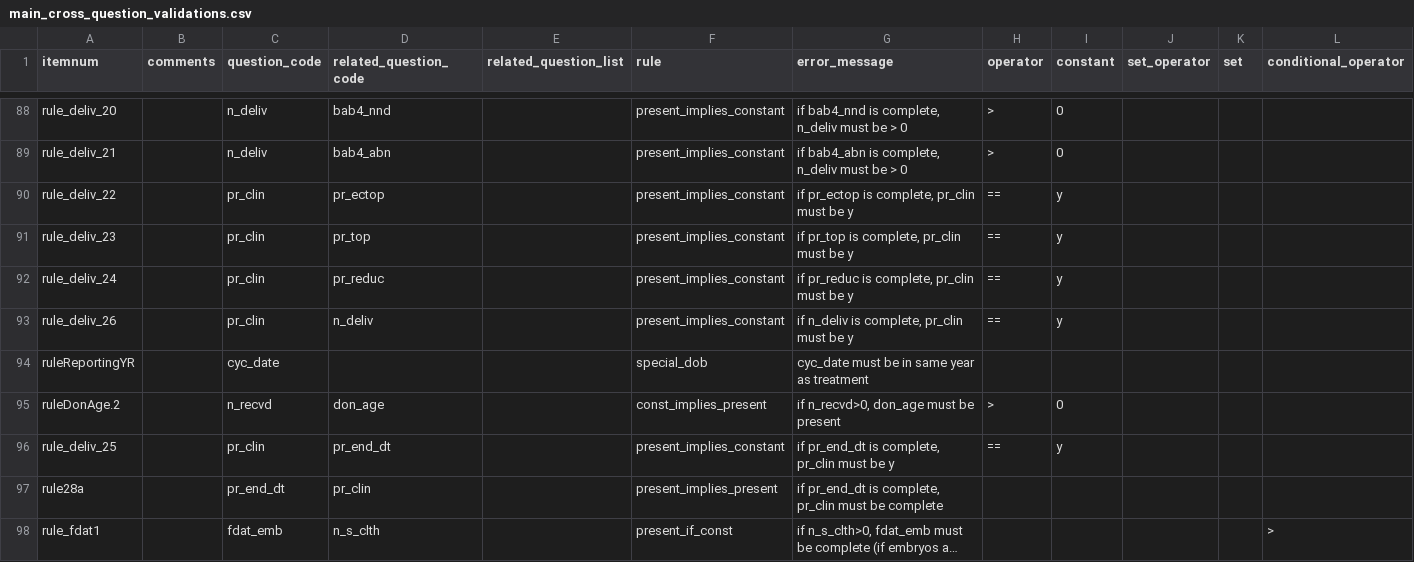
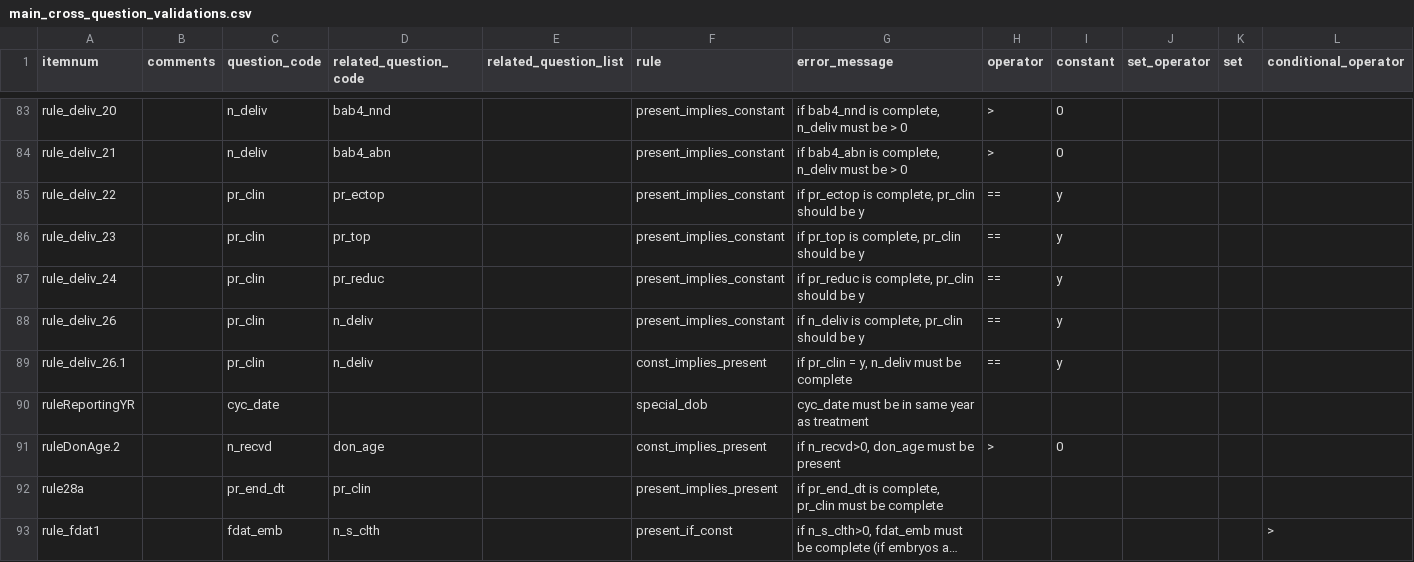
Before and after one commit to unswmedicine/anzard, a CSV file: test_data/survey/real_survey/main_cross_question_validations.csv, drawn as a sheet; only a part is shown, gaps mark what is left out; long unchanged cells end in …; removed rows and columns are numbered as before the commit, all else as after; rows hold the shown columns only; the diff covers the shown part only; the diff names each change by its address in the sheet, - before the commit and + after, or states it on an @@ line.

```diff
--- a/test_data/survey/real_survey/main_cross_question_validations.csv
+++ b/test_data/survey/real_survey/main_cross_question_validations.csv
-G85 (error_message): if pr_ectop is complete, pr_clin must be y
+G85 (error_message): if pr_ectop is complete, pr_clin should be y
-G86 (error_message): if pr_top is complete, pr_clin must be y
+G86 (error_message): if pr_top is complete, pr_clin should be y
-G87 (error_message): if pr_reduc is complete, pr_clin must be y
+G87 (error_message): if pr_reduc is complete, pr_clin should be y
-G88 (error_message): if n_deliv is complete, pr_clin must be y
+G88 (error_message): if n_deliv is complete, pr_clin should be y
+row 89: rule_deliv_26.1 |  | pr_clin | n_deliv |  | const_implies_present | if pr_clin = y, n_deliv must be complete | == | y
-row 96: rule_deliv_25 |  | pr_clin | pr_end_dt |  | present_implies_constant | if pr_end_dt is complete, pr_clin must be y | == | y
```
Also changed, not shown: 7 added rows, 5 removed rows and 12 edited cells elsewhere in this file, test_data/survey/real_survey/main_question_options.csv, test_data/survey/real_survey/main_questions.csv.
